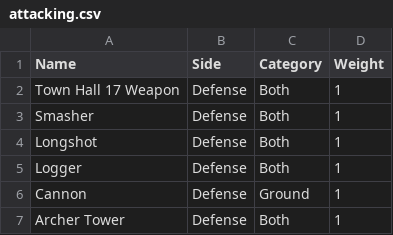
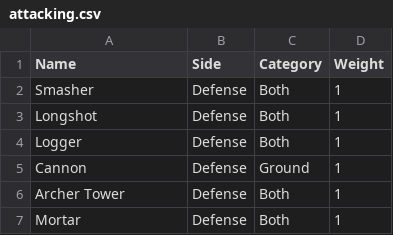
Before and after one commit to Godly000/Chester, a CSV file: data/progression/attacking.csv, drawn as a sheet; only a part is shown; the shorter side is filled out with more unchanged rows.

Commit message:
Update attacking.csv

```diff
--- a/data/progression/attacking.csv
+++ b/data/progression/attacking.csv
@@ -1,3 +1,2 @@
 Name,Side,Category,Weight
-Town Hall 17 Weapon,Defense,Both,1
 Smasher,Defense,Both,1
```
